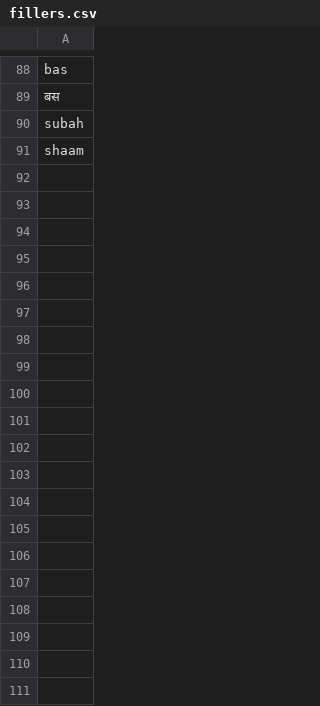
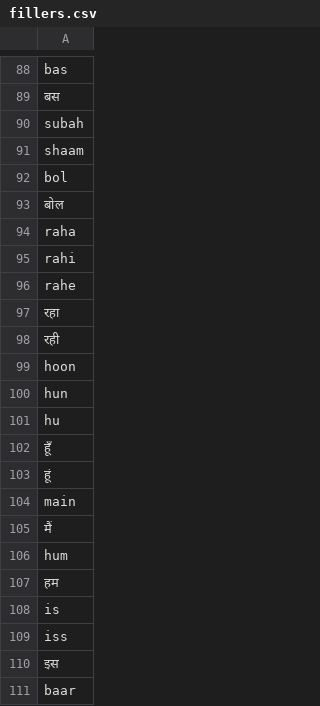
Before and after one commit to arnav-156/Parchi, a CSV file: parchi/lexicon/fillers.csv, drawn as a sheet; only a part is shown, gaps mark what is left out; the diff covers the shown part only; the diff names each change by its address in the sheet, - before the commit and + after, or states it on an @@ line.

```diff
--- a/parchi/lexicon/fillers.csv
+++ b/parchi/lexicon/fillers.csv
+row 92: bol
+row 93: बोल
+row 94: raha
+row 95: rahi
+row 96: rahe
+row 97: रहा
+row 98: रही
+row 99: hoon
+row 100: hun
+row 101: hu
+row 102: हूँ
+row 103: हूं
+row 104: main
+row 105: मैं
+row 106: hum
+row 107: हम
+row 108: is
+row 109: iss
+row 110: इस
+row 111: baar
```
Also changed, not shown: 22 added rows elsewhere in this file, 50 other files.
